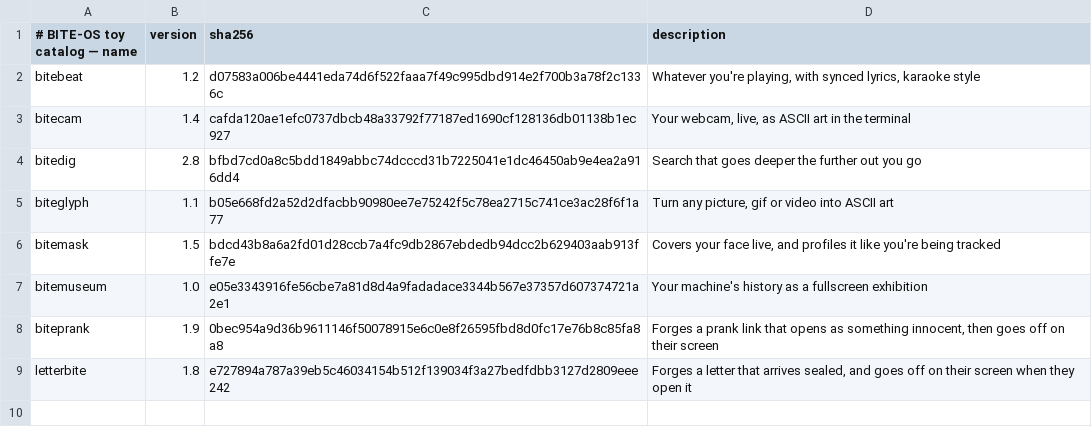
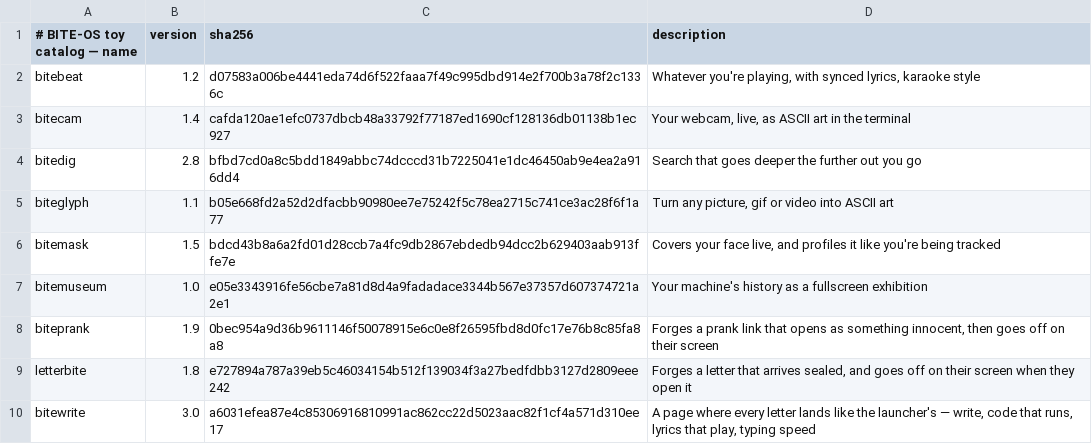
Before and after one commit to GLITCH-BITE-404/BITE-OS-toys, a TSV file: catalog.tsv, drawn as a sheet.

Commit message:
bitewrite 3.0: the launcher's typing, turned into a page
Write, code that runs, lyrics that wait for you, and a typing test with
live wpm — every letter landing with the launcher's own pop and click.

```diff
--- a/catalog.tsv
+++ b/catalog.tsv
@@ -9 +9,2 @@ biteprank	1.9	0bec954a9d36b9611146f50078915e6c0e8f26595fbd8d0fc17e76b8c85fa8a8	F
 letterbite	1.8	e727894a787a39eb5c46034154b512f139034f3a27bedfdbb3127d2809eee242	Forges a letter that arrives sealed, and goes off on their screen when they open it
+bitewrite	3.0	a6031efea87e4c85306916810991ac862cc22d5023aac82f1cf4a571d310ee17	A page where every letter lands like the launcher's — write, code that runs, lyrics that play, typing speed
```
Also changed, not shown: 4 other files.
